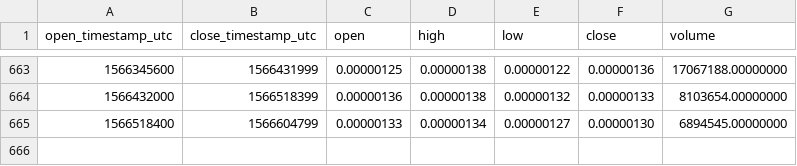
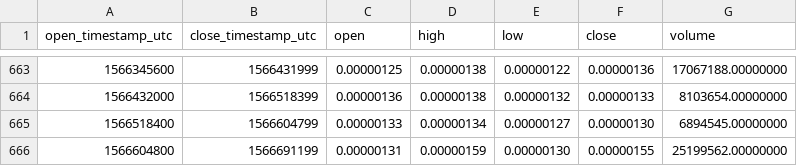
Before and after one commit to cryptobigbro/binance-YOYOBTC, a CSV file: binance-YOYOBTC-1d.csv, drawn as a sheet; only a part is shown, gaps mark what is left out.

Commit message:
Update OHLCV data.

```diff
--- a/binance-YOYOBTC-1d.csv
+++ b/binance-YOYOBTC-1d.csv
@@ -665 +665,2 @@ open_timestamp_utc,close_timestamp_utc,open,high,low,close,volume
 1566518400,1566604799,0.00000133,0.00000134,0.00000127,0.00000130,6894545.00000000
+1566604800,1566691199,0.00000131,0.00000159,0.00000130,0.00000155,25199562.00000000
```
Also changed, not shown: 1 other file.
